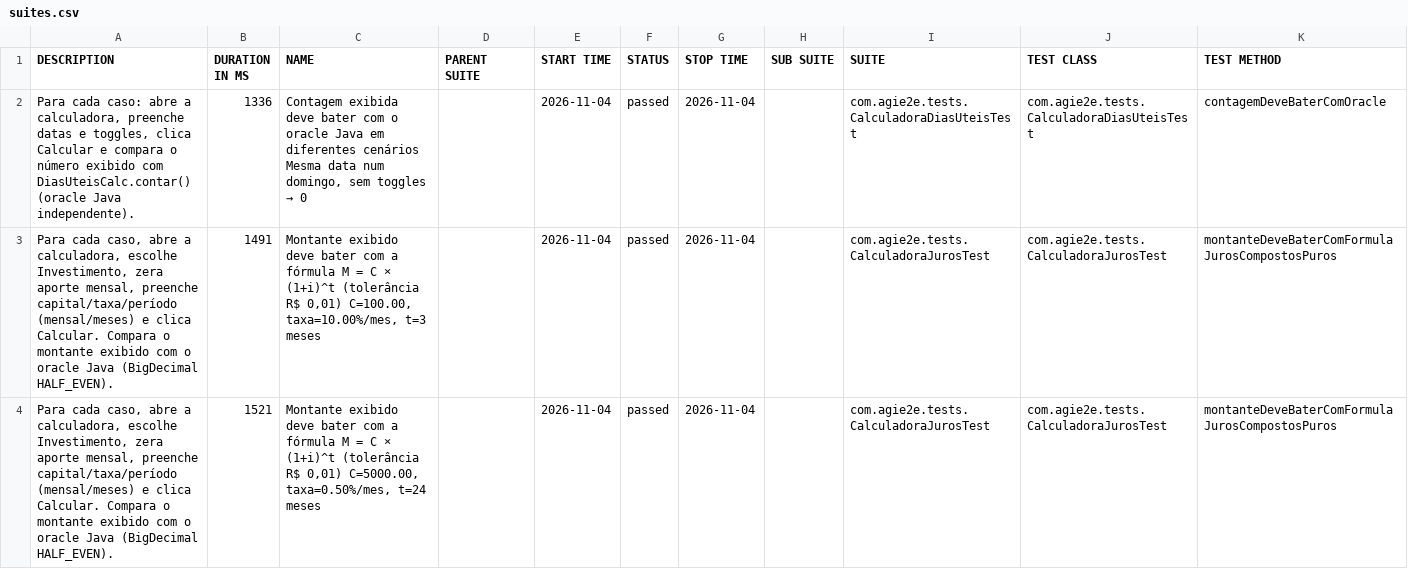
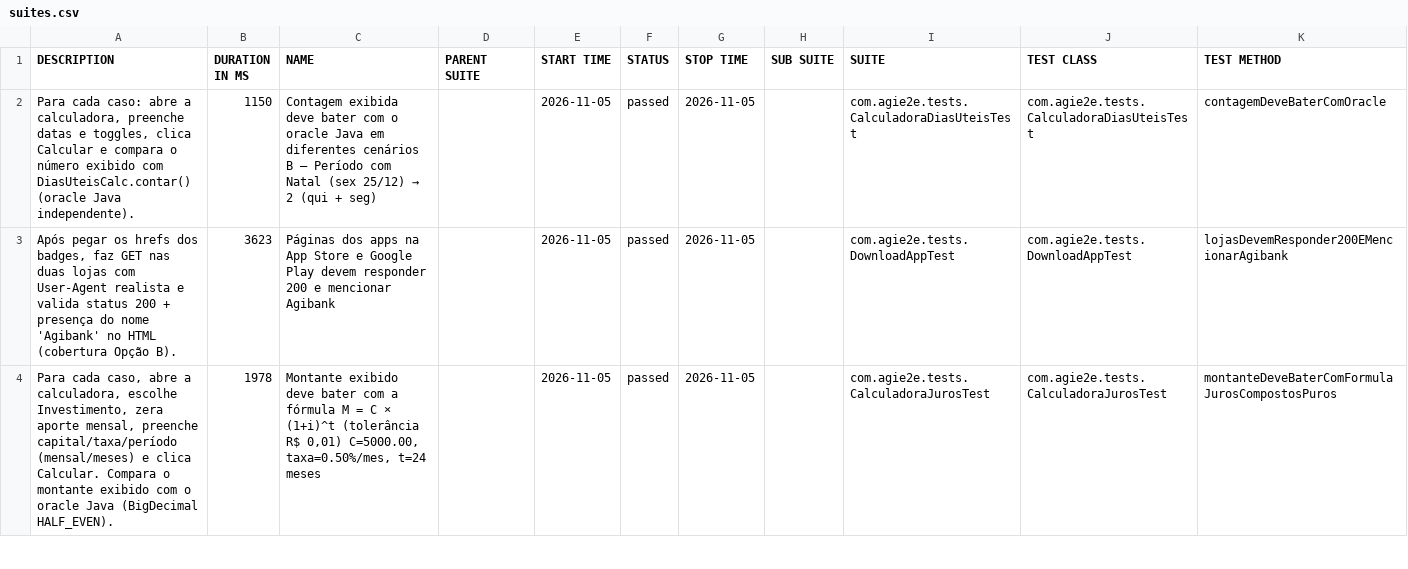
Before and after one commit to silasmarques/agi-e2e, a CSV file: data/suites.csv, drawn as a sheet; only a part is shown; the diff covers the shown part only.

```diff
--- a/data/suites.csv
+++ b/data/suites.csv
@@ -1,4 +1,4 @@
 "DESCRIPTION","DURATION IN MS","NAME","PARENT SUITE","START TIME","STATUS","STOP TIME","SUB SUITE","SUITE","TEST CLASS","TEST METHOD"
-"Para cada caso: abre a calculadora, preenche datas e toggles, clica Calcular e compara o número exibido com DiasUteisCalc.contar() (oracle Java independente).","1336","Contagem exibida deve bater com o oracle Java em diferentes cenários Mesma data num domingo, sem toggles → 0","","2026-11-04","passed","2026-11-04","","com.agie2e.tests.CalculadoraDiasUteisTest","com.agie2e.tests.CalculadoraDiasUteisTest","contagemDeveBaterComOracle"
-"Para cada caso, abre a calculadora, escolhe Investimento, zera aporte mensal, preenche capital/taxa/período (mensal/meses) e clica Calcular. Compara o montante exibido com o oracle Java (BigDecimal HALF_EVEN).","1491","Montante exibido deve bater com a fórmula M = C × (1+i)^t (tolerância R$ 0,01) C=100.00, taxa=10.00%/mes, t=3 meses","","2026-11-04","passed","2026-11-04","","com.agie2e.tests.CalculadoraJurosTest","com.agie2e.tests.CalculadoraJurosTest","montanteDeveBaterComFormulaJurosCompostosPuros"
-"Para cada caso, abre a calculadora, escolhe Investimento, zera aporte mensal, preenche capital/taxa/período (mensal/meses) e clica Calcular. Compara o montante exibido com o oracle Java (BigDecimal HALF_EVEN).","1521","Montante exibido deve bater com a fórmula M = C × (1+i)^t (tolerância R$ 0,01) C=5000.00, taxa=0.50%/mes, t=24 meses","","2026-11-04","passed","2026-11-04","","com.agie2e.tests.CalculadoraJurosTest","com.agie2e.tests.CalculadoraJurosTest","montanteDeveBaterComFormulaJurosCompostosPuros"
+"Para cada caso: abre a calculadora, preenche datas e toggles, clica Calcular e compara o número exibido com DiasUteisCalc.contar() (oracle Java independente).","1150","Contagem exibida deve bater com o oracle Java em diferentes cenários B — Período com Natal (sex 25/12) → 2 (qui + seg)","","2026-11-05","passed","2026-11-05","","com.agie2e.tests.CalculadoraDiasUteisTest","com.agie2e.tests.CalculadoraDiasUteisTest","contagemDeveBaterComOracle"
+"Após pegar os hrefs dos badges, faz GET nas duas lojas com User-Agent realista e valida status 200 + presença do nome 'Agibank' no HTML (cobertura Opção B).","3623","Páginas dos apps na App Store e Google Play devem responder 200 e mencionar Agibank","","2026-11-05","passed","2026-11-05","","com.agie2e.tests.DownloadAppTest","com.agie2e.tests.DownloadAppTest","lojasDevemResponder200EMencionarAgibank"
+"Para cada caso, abre a calculadora, escolhe Investimento, zera aporte mensal, preenche capital/taxa/período (mensal/meses) e clica Calcular. Compara o montante exibido com o oracle Java (BigDecimal HALF_EVEN).","1978","Montante exibido deve bater com a fórmula M = C × (1+i)^t (tolerância R$ 0,01) C=5000.00, taxa=0.50%/mes, t=24 meses","","2026-11-05","passed","2026-11-05","","com.agie2e.tests.CalculadoraJurosTest","com.agie2e.tests.CalculadoraJurosTest","montanteDeveBaterComFormulaJurosCompostosPuros"
```
Also changed, not shown: 4 added rows, 4 removed rows and 35 edited cells elsewhere in this file, data/behaviors.csv, 48 other files.
